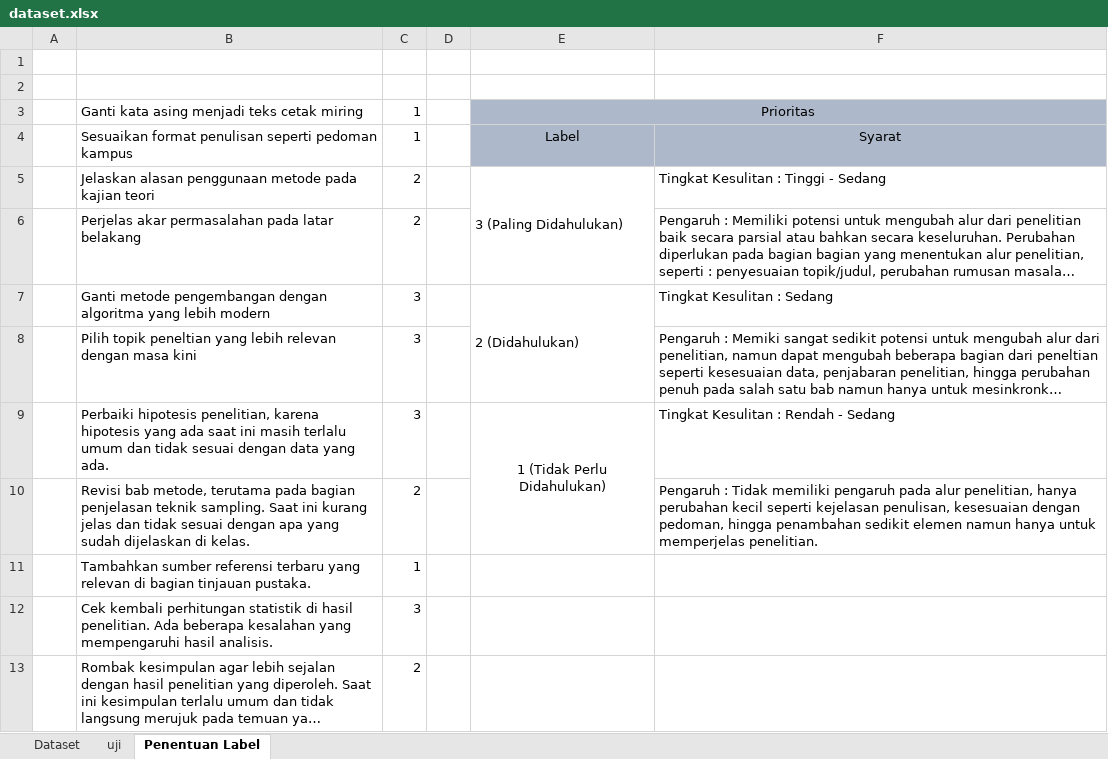
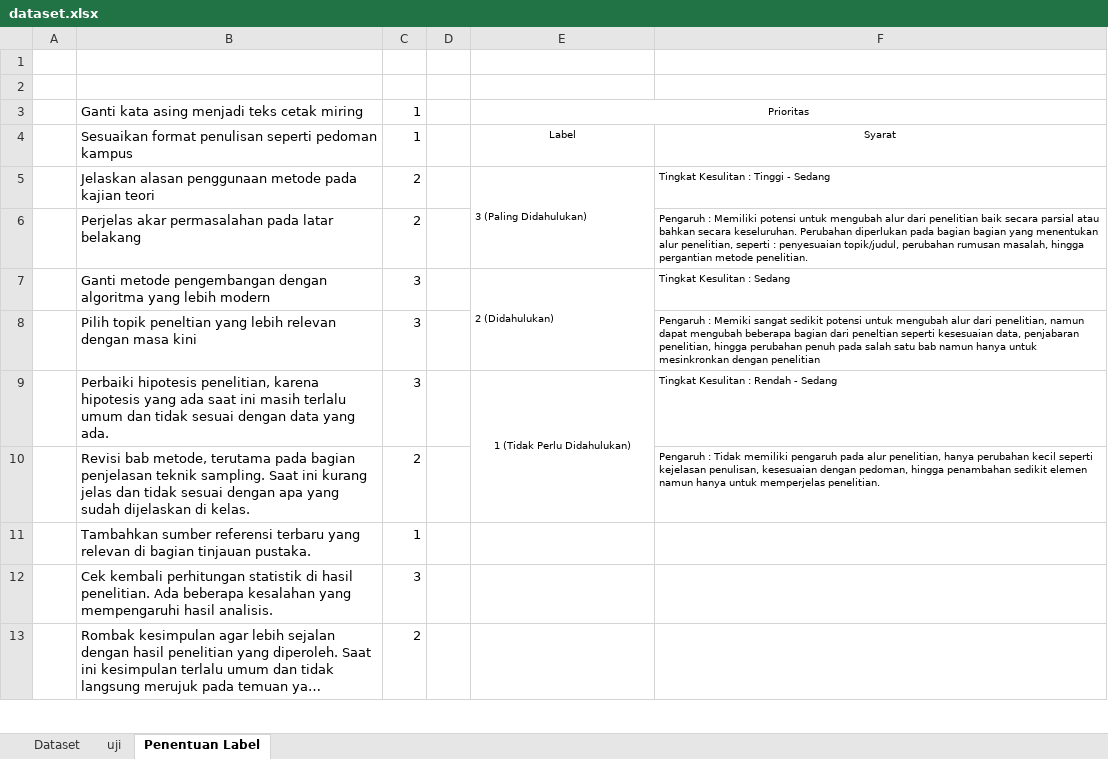
Before and after one commit to christianoSinaga/Rekomendasi-Notulensi, an Excel workbook: dataset.xlsx, sheet Penentuan Label, drawn as a sheet; only a part is shown; long unchanged cells end in …; values as stored, in another font and other column widths than the file's, no borders; the diff names each change by its address in the sheet, - before the commit and + after, or states it on an @@ line.

Commit message:
feat: Group output by label

```diff
--- a/dataset.xlsx (sheet Penentuan Label)
+++ b/dataset.xlsx (sheet Penentuan Label)
-E3:F4 fill: #ADB9CA
+E3:F4 fill: none
@@ E3 text size: smaller @@
@@ E4:F5 text size: smaller @@
@@ F6 text size: smaller @@
@@ E7:F7 text size: smaller @@
@@ F8 text size: smaller @@
@@ E9:F9 text size: smaller @@
@@ F10 text size: smaller @@
```
Also changed, not shown: sheet Dataset, 2 other files.
